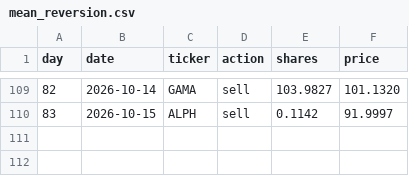
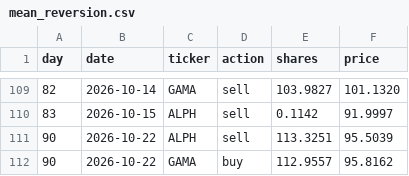
Before and after one commit to thebeardedmild/hello-world, a CSV file: finance fun/data/ledger/mean_reversion.csv, drawn as a sheet; only a part is shown, gaps mark what is left out; the diff names each change by its address in the sheet, - before the commit and + after, or states it on an @@ line.

```diff
--- a/finance fun/data/ledger/mean_reversion.csv
+++ b/finance fun/data/ledger/mean_reversion.csv
+row 111: 90 | 2026-10-22 | ALPH | sell | 113.3251 | 95.5039
+row 112: 90 | 2026-10-22 | GAMA | buy | 112.9557 | 95.8162
```
Also changed, not shown: finance fun/data/ledger/equal_weight_rebalancer.csv, finance fun/data/ledger/random_walker.csv, 7 other files.
